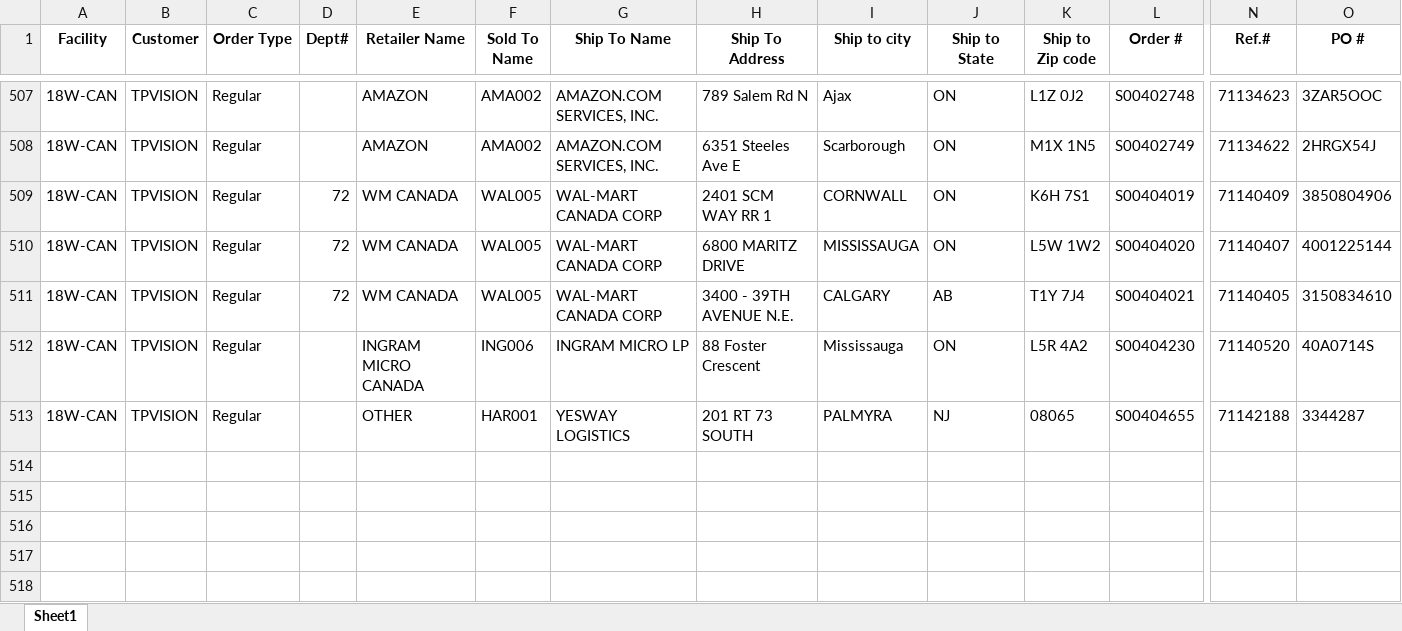
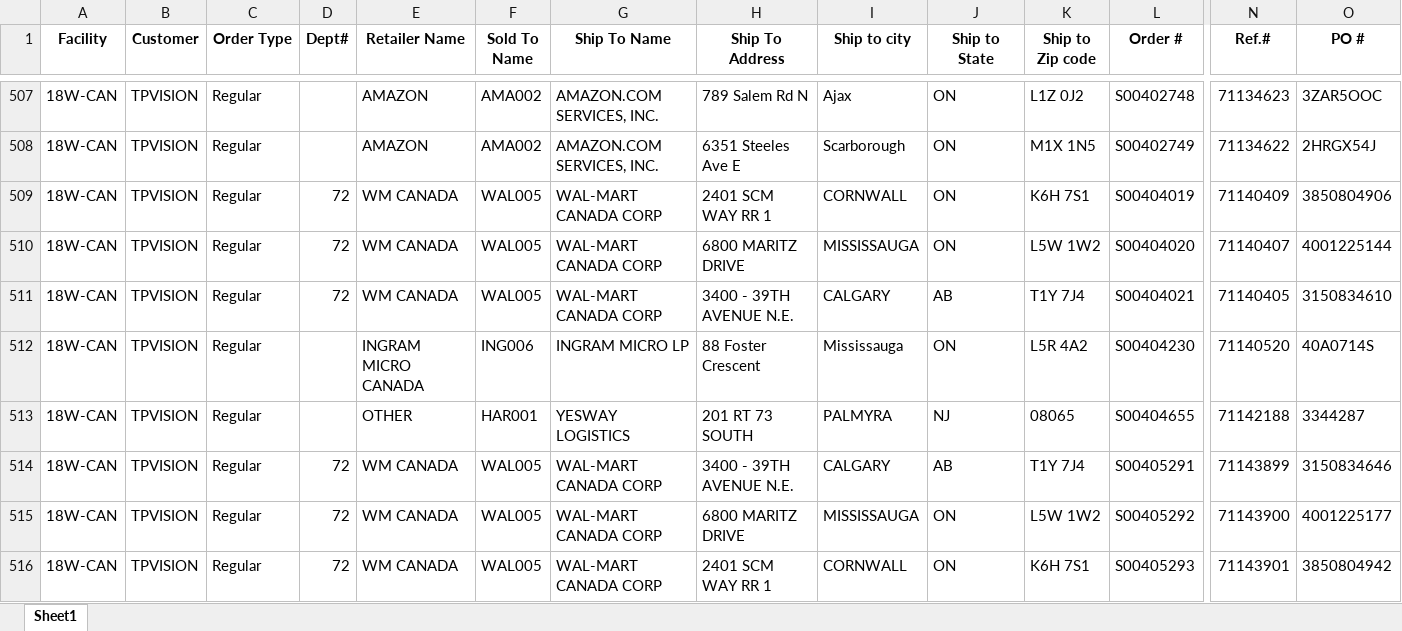
Before and after one commit to raymondli18w/flask-report-app2, an Excel workbook: master.xlsx, sheet Sheet1, drawn as a sheet; only a part is shown, gaps mark what is left out; values as stored, in another font and other column widths than the file's, no borders; rows hold the shown columns only; the diff names each change by its address in the sheet, - before the commit and + after, or states it on an @@ line.

Commit message:
Auto-update: 2026-02-26 14:21

```diff
--- a/master.xlsx (sheet Sheet1)
+++ b/master.xlsx (sheet Sheet1)
+row 514: 18W-CAN | TPVISION | Regular | 72 | WM CANADA | WAL005 | WAL-MART CANADA CORP | 3400 - 39TH AVENUE N.E. | CALGARY | AB | T1Y 7J4 | S00405291 | 71143899 | 3150834646
+row 515: 18W-CAN | TPVISION | Regular | 72 | WM CANADA | WAL005 | WAL-MART CANADA CORP | 6800 MARITZ DRIVE | MISSISSAUGA | ON | L5W 1W2 | S00405292 | 71143900 | 4001225177
+row 516: 18W-CAN | TPVISION | Regular | 72 | WM CANADA | WAL005 | WAL-MART CANADA CORP | 2401 SCM WAY RR 1 | CORNWALL | ON | K6H 7S1 | S00405293 | 71143901 | 3850804942
```
